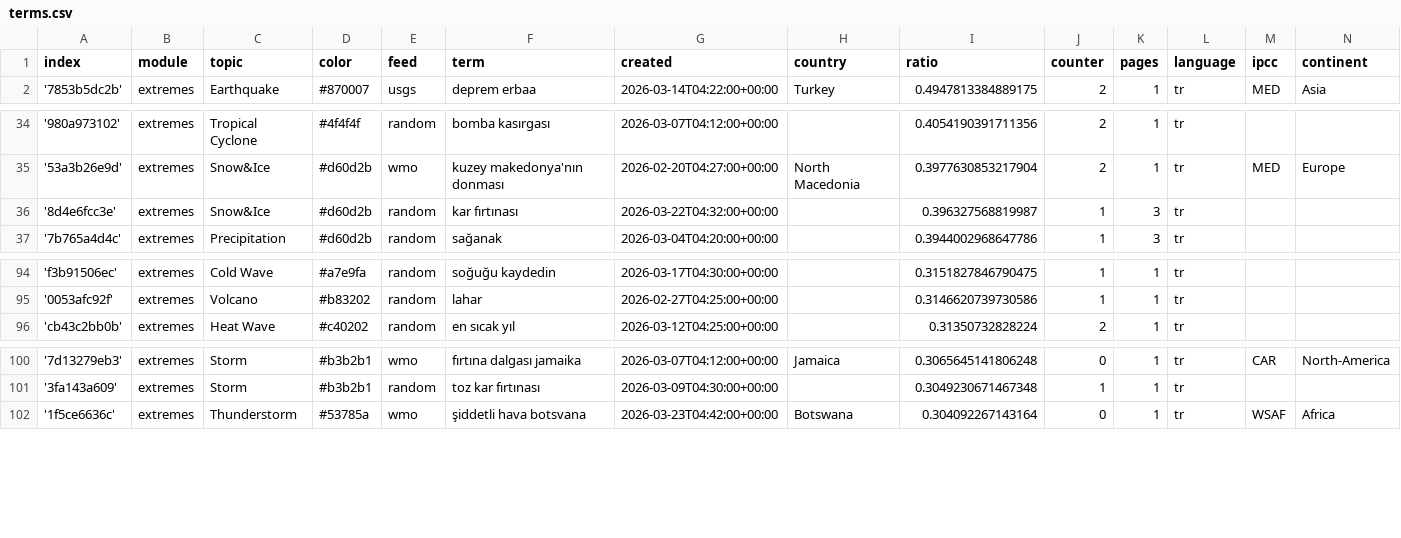
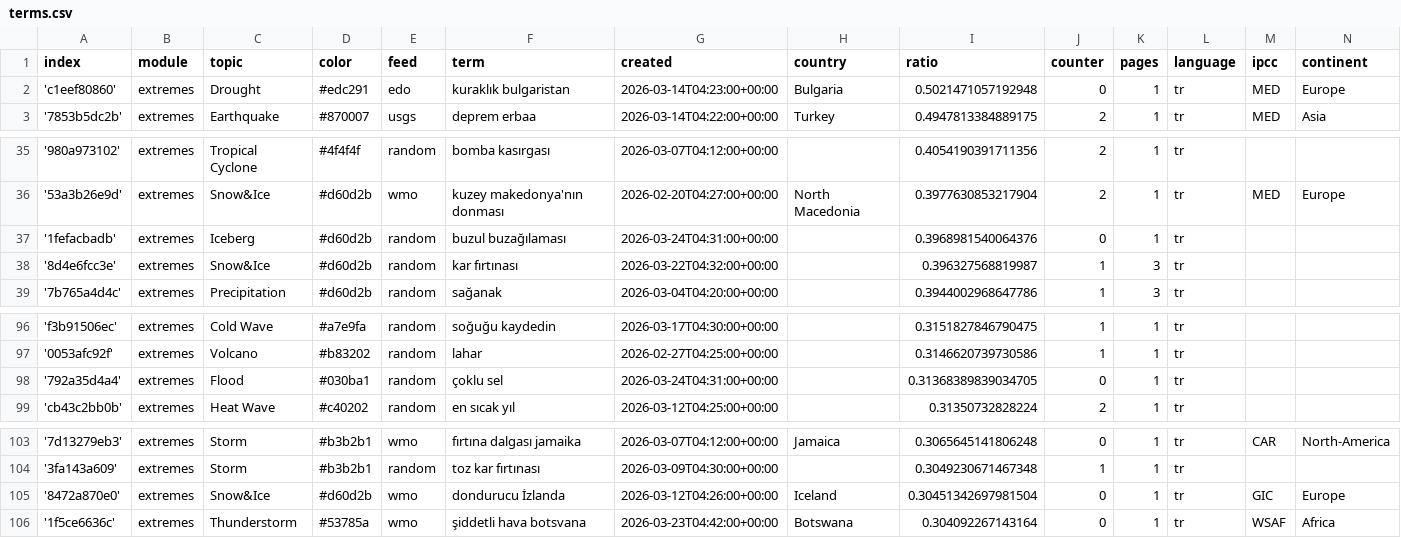
Before and after one commit to jannikdo28-news/TurkishExtremes, a CSV file: terms.csv, drawn as a sheet; only a part is shown, gaps mark what is left out.

Commit message:
Commit from GitHub Actions (import:0.0)

```diff
--- a/terms.csv
+++ b/terms.csv
@@ -1,2 +1,3 @@
 index,module,topic,color,feed,term,created,country,ratio,counter,pages,language,ipcc,continent
+'c1eef80860',extremes,Drought,#edc291,edo,kuraklık bulgaristan,2026-03-14T04:23:00+00:00,Bulgaria,0.5021471057192948,0,1,tr,MED,Europe
 '7853b5dc2b',extremes,Earthquake,#870007,usgs,deprem erbaa,2026-03-14T04:22:00+00:00,Turkey,0.4947813384889175,2,1,tr,MED,Asia
@@ -35,2 +36,3 @@ index,module,topic,color,feed,term,created,country,ratio,counter,pages,language,
 '53a3b26e9d',extremes,Snow&Ice,#d60d2b,wmo,kuzey makedonya'nın donması,2026-02-20T04:27:00+00:00,North Macedonia,0.3977630853217904,2,1,tr,MED,Europe
+'1fefacbadb',extremes,Iceberg,#d60d2b,random,buzul buzağılaması,2026-03-24T04:31:00+00:00,,0.3968981540064376,0,1,tr,,
 '8d4e6fcc3e',extremes,Snow&Ice,#d60d2b,random,kar fırtınası,2026-03-22T04:32:00+00:00,,0.396327568819987,1,3,tr,,
@@ -95,2 +97,3 @@ index,module,topic,color,feed,term,created,country,ratio,counter,pages,language,
 '0053afc92f',extremes,Volcano,#b83202,random,lahar,2026-02-27T04:25:00+00:00,,0.3146620739730586,1,1,tr,,
+'792a35d4a4',extremes,Flood,#030ba1,random,çoklu sel,2026-03-24T04:31:00+00:00,,0.31368389839034705,0,1,tr,,
 'cb43c2bb0b',extremes,Heat Wave,#c40202,random,en sıcak yıl,2026-03-12T04:25:00+00:00,,0.31350732828224,2,1,tr,,
@@ -101,2 +104,3 @@ index,module,topic,color,feed,term,created,country,ratio,counter,pages,language,
 '3fa143a609',extremes,Storm,#b3b2b1,random,toz kar fırtınası,2026-03-09T04:30:00+00:00,,0.3049230671467348,1,1,tr,,
+'8472a870e0',extremes,Snow&Ice,#d60d2b,wmo,dondurucu İzlanda,2026-03-12T04:26:00+00:00,Iceland,0.30451342697981504,0,1,tr,GIC,Europe
 '1f5ce6636c',extremes,Thunderstorm,#53785a,wmo,şiddetli hava botsvana,2026-03-23T04:42:00+00:00,Botswana,0.304092267143164,0,1,tr,WSAF,Africa
```
